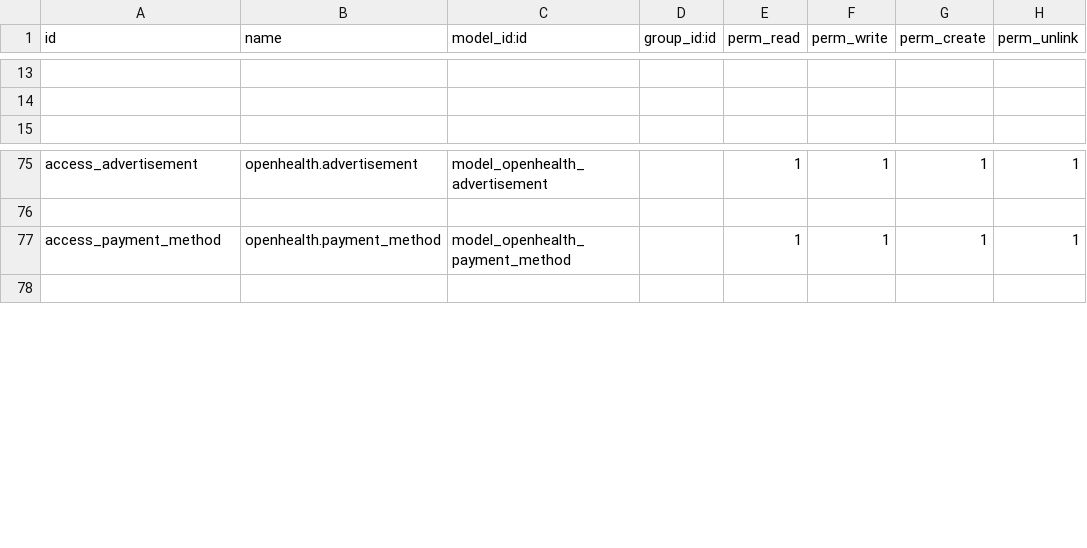
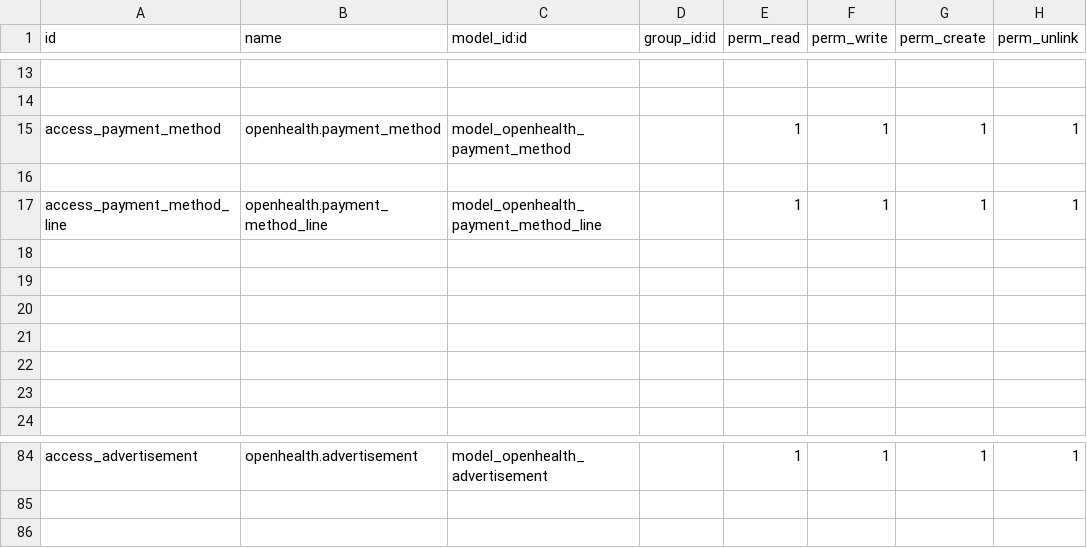
Before and after one commit to gibil5/openhealth, a CSV file: security/ir.model.access.csv, drawn as a sheet; only a part is shown, gaps mark what is left out; the diff names each change by its address in the sheet, - before the commit and + after, or states it on an @@ line.

```diff
--- a/security/ir.model.access.csv
+++ b/security/ir.model.access.csv
@@ row 77 moved to row 15: access_payment_method @@
+row 16: (empty)
+row 17: access_payment_method_line | openhealth.payment_method_line | model_openhealth_payment_method_line |  | 1 | 1 | 1 | 1
+row 18: (empty)
+row 19: (empty)
+row 20: (empty)
+row 21: (empty)
+row 22: (empty)
+row 23: (empty)
```
Also changed, not shown: 8 other files.
